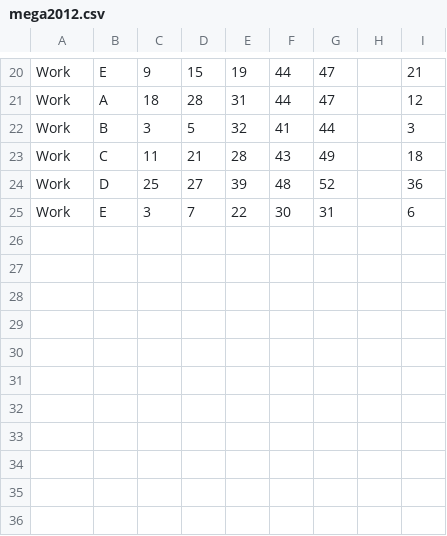
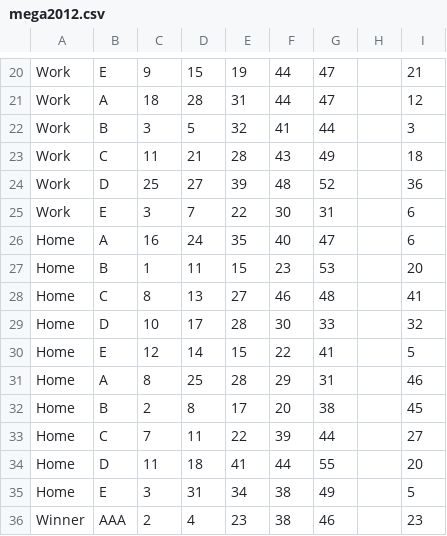
Before and after one commit to sbgbc33/whatsfordinner, a CSV file: QuickPrograms/src/mega2012.csv, drawn as a sheet; only a part is shown, gaps mark what is left out.

```diff
--- a/QuickPrograms/src/mega2012.csv
+++ b/QuickPrograms/src/mega2012.csv
@@ -25 +25,12 @@ Work,D,25,27,39,48,52,,36
 Work,E,3,7,22,30,31,,6
+Home,A,16,24,35,40,47,,6
+Home,B,1,11,15,23,53,,20
+Home,C,8,13,27,46,48,,41
+Home,D,10,17,28,30,33,,32
+Home,E,12,14,15,22,41,,5
+Home,A,8,25,28,29,31,,46
+Home,B,2,8,17,20,38,,45
+Home,C,7,11,22,39,44,,27
+Home,D,11,18,41,44,55,,20
+Home,E,3,31,34,38,49,,5
+Winner,AAA,2,4,23,38,46,,23
```
Also changed, not shown: 1 other file.
